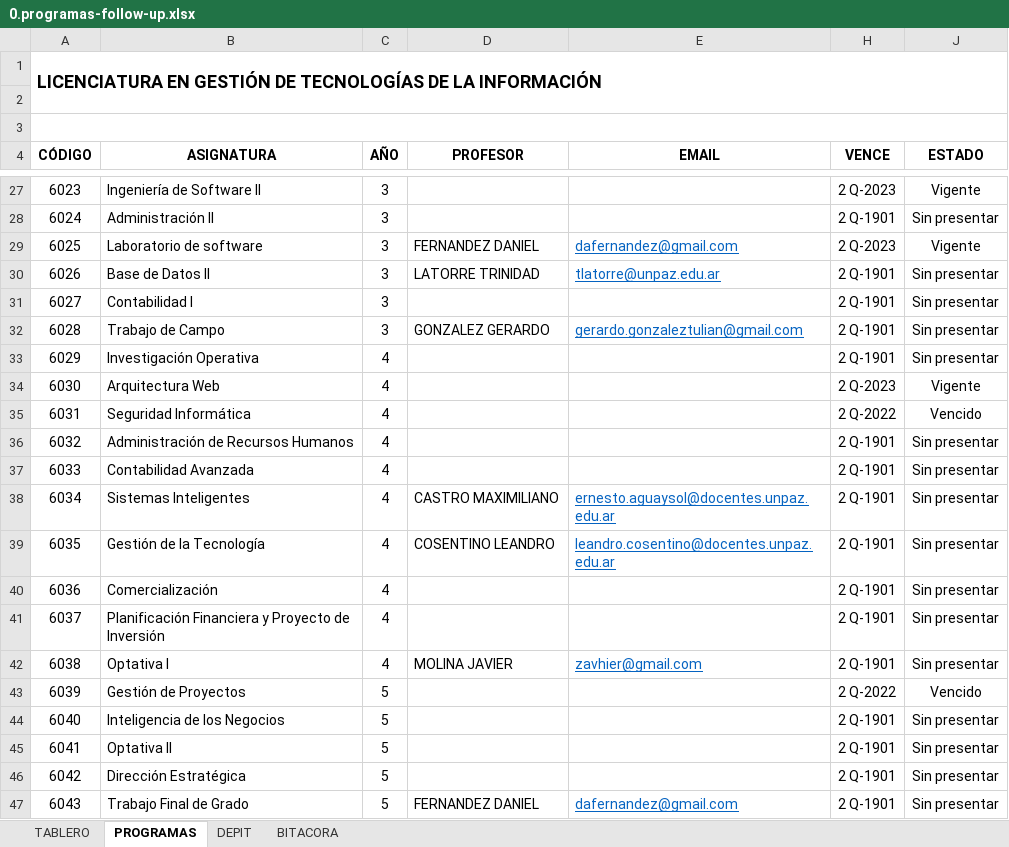
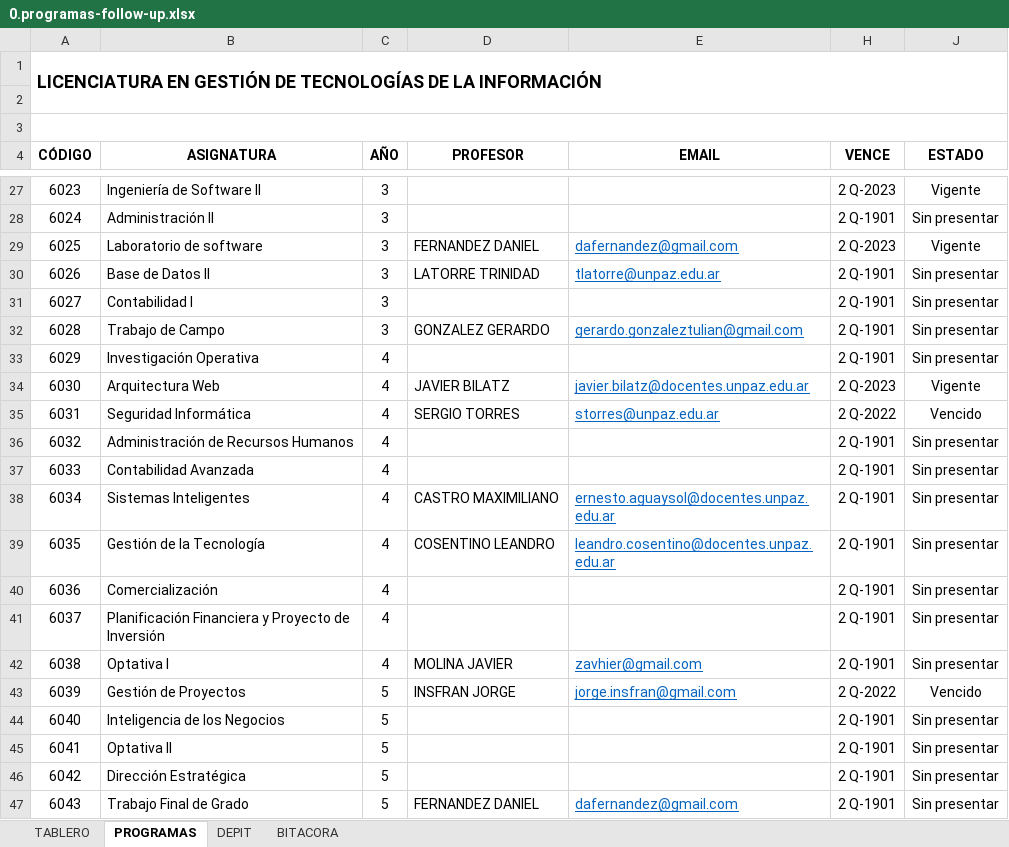
Before and after one commit to EducationDev/follow-up-lgti, an Excel workbook: LGTI/0.programas-follow-up.xlsx, sheet PROGRAMAS, drawn as a sheet; only a part is shown, gaps mark what is left out; values as stored, in another font and other column widths than the file's, no borders; conditional formats and table styles not drawn; 1 other sheet too large or unreadable and not compared; the diff names each change by its address in the sheet, - before the commit and + after, or states it on an @@ line.

Commit message:
Envio de UUCC – LGTI Q1A2023E02

```diff
--- a/LGTI/0.programas-follow-up.xlsx (sheet PROGRAMAS)
+++ b/LGTI/0.programas-follow-up.xlsx (sheet PROGRAMAS)
-D34 (PROFESOR): (empty)
+D34 (PROFESOR): JAVIER BILATZ
-E34 (EMAIL): (empty)
+E34 (EMAIL): javier.bilatz@docentes.unpaz.edu.ar
-D35 (PROFESOR): (empty)
+D35 (PROFESOR): SERGIO TORRES
-E35 (EMAIL): (empty)
+E35 (EMAIL): storres@unpaz.edu.ar
-D43 (PROFESOR): (empty)
+D43 (PROFESOR): INSFRAN JORGE
-E43 (EMAIL): (empty)
+E43 (EMAIL): jorge.insfran@gmail.com
```
Also changed, not shown: hidden cells, 1 other file.
